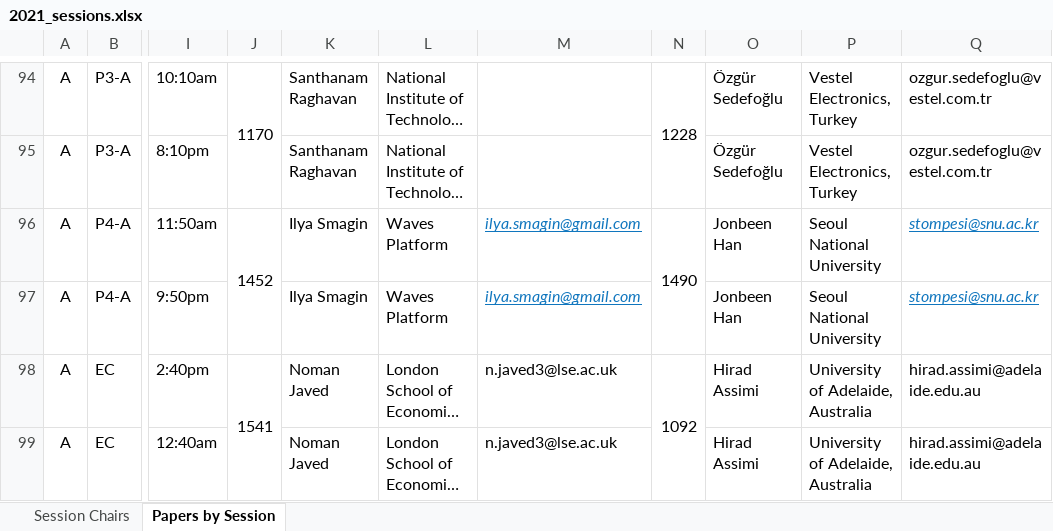
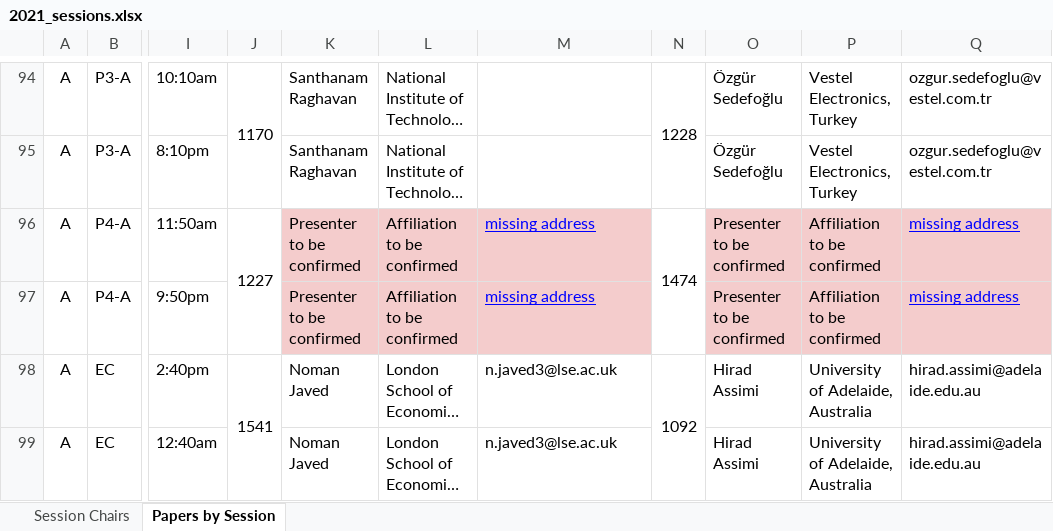
Before and after one commit to cloudhubs/acmsac, an Excel workbook: app-server/src/main/resources/2021_sessions.xlsx, sheet Papers by Session, drawn as a sheet; only a part is shown, gaps mark what is left out; long unchanged cells end in …; values as stored, in another font and other column widths than the file's, no borders; the diff names each change by its address in the sheet, - before the commit and + after, or states it on an @@ line.

Commit message:
updated import data

```diff
--- a/app-server/src/main/resources/2021_sessions.xlsx (sheet Papers by Session)
+++ b/app-server/src/main/resources/2021_sessions.xlsx (sheet Papers by Session)
-J96: 1452
+J96: 1227
-K96:K97: Ilya Smagin
+K96:K97: Presenter to be confirmed
-K96:M97 fill: none
+K96:M97 fill: #F4CCCC
-L96:L97: Waves Platform
+L96:L97: Affiliation to be confirmed
-M96:M97: ilya.smagin@gmail.com
+M96:M97: missing address
@@ M96:M97 italic: on → off, text colour: #1076BE → #0000FF @@
-N96: 1490
+N96: 1474
-O96:O97: Jonbeen Han
+O96:O97: Presenter to be confirmed
-O96:Q97 fill: none
+O96:Q97 fill: #F4CCCC
-P96:P97: Seoul National University
+P96:P97: Affiliation to be confirmed
-Q96:Q97: stompesi@snu.ac.kr
+Q96:Q97: missing address
@@ Q96:Q97 italic: on → off, text colour: #1076BE → #0000FF @@
```
